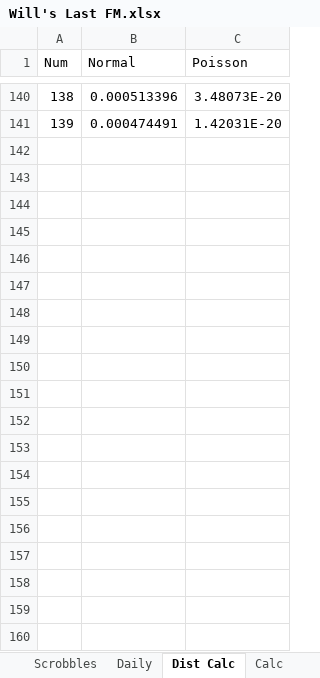
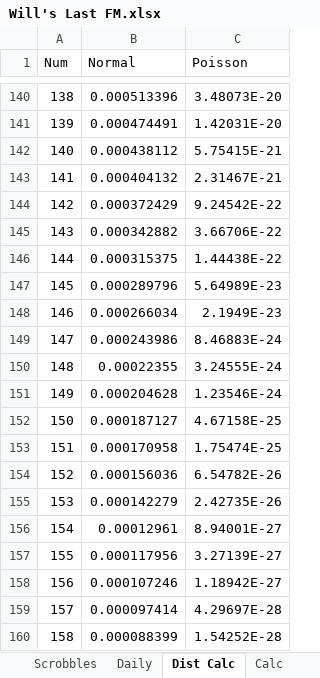
Before and after one commit to wd7512/The-Music-of-Primes, an Excel workbook: Will's Last FM.xlsx, sheet Dist Calc, drawn as a sheet; only a part is shown, gaps mark what is left out; values as stored, in another font and other column widths than the file's, no borders; the diff covers the shown part only; the diff names each change by its address in the sheet, - before the commit and + after, or states it on an @@ line.

```diff
--- a/Will's Last FM.xlsx (sheet Dist Calc)
+++ b/Will's Last FM.xlsx (sheet Dist Calc)
+row 142: 140 | 0.000438112 | 5.75415E-21
+row 143: 141 | 0.000404132 | 2.31467E-21
+row 144: 142 | 0.000372429 | 9.24542E-22
+row 145: 143 | 0.000342882 | 3.66706E-22
+row 146: 144 | 0.000315375 | 1.44438E-22
+row 147: 145 | 0.000289796 | 5.64989E-23
+row 148: 146 | 0.000266034 | 2.1949E-23
+row 149: 147 | 0.000243986 | 8.46883E-24
+row 150: 148 | 0.00022355 | 3.24555E-24
+row 151: 149 | 0.000204628 | 1.23546E-24
+row 152: 150 | 0.000187127 | 4.67158E-25
+row 153: 151 | 0.000170958 | 1.75474E-25
+row 154: 152 | 0.000156036 | 6.54782E-26
+row 155: 153 | 0.000142279 | 2.42735E-26
+row 156: 154 | 0.00012961 | 8.94001E-27
+row 157: 155 | 0.000117956 | 3.27139E-27
+row 158: 156 | 0.000107246 | 1.18942E-27
+row 159: 157 | 0.000097414 | 4.29697E-28
+row 160: 158 | 0.000088399 | 1.54252E-28
```
Also changed, not shown: 21 added rows elsewhere in this sheet, sheet Scrobbles, sheet Calc, formulas that keep their value, charts or pictures, Seb's Last FM.xlsx.
